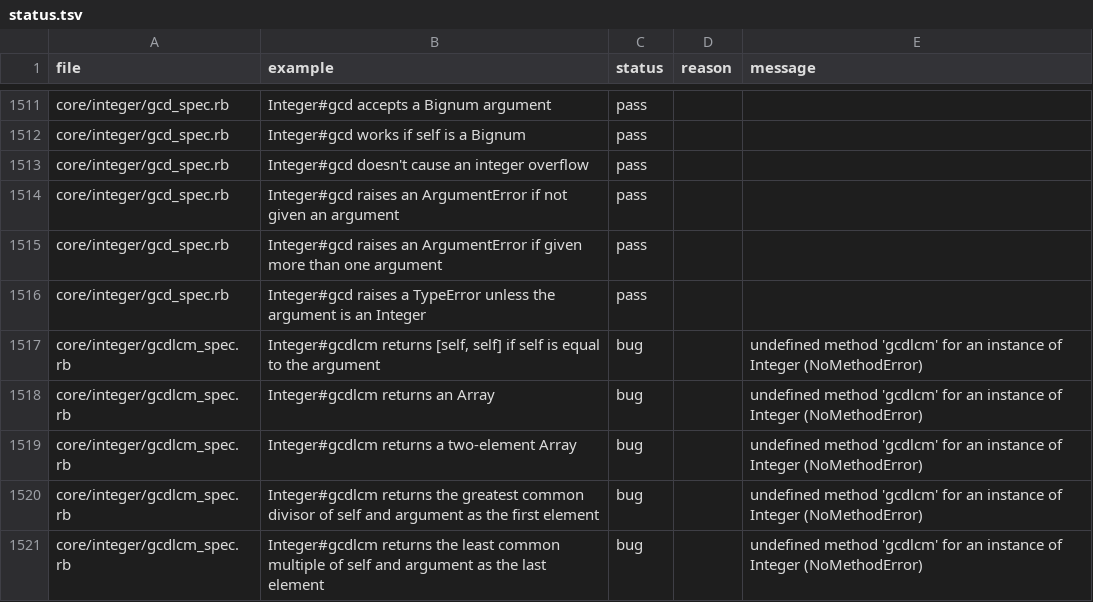
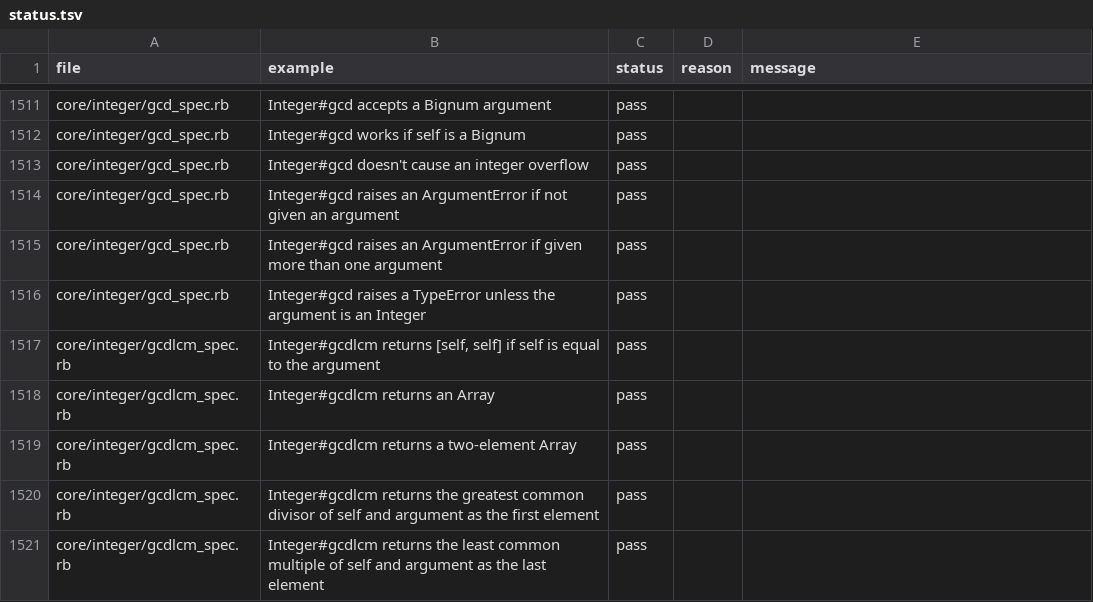
Before and after one commit to cameo-lang/cameo, a TSV file: specs/status.tsv, drawn as a sheet; only a part is shown, gaps mark what is left out; the diff covers the shown part only.

```diff
--- a/specs/status.tsv
+++ b/specs/status.tsv
@@ -1516,6 +1516,6 @@ core/integer/gcd_spec.rb	Integer#gcd raises an ArgumentError if given more than
 core/integer/gcd_spec.rb	Integer#gcd raises a TypeError unless the argument is an Integer	pass		
-core/integer/gcdlcm_spec.rb	Integer#gcdlcm returns [self, self] if self is equal to the argument	bug		undefined method 'gcdlcm' for an instance of Integer (NoMethodError)
-core/integer/gcdlcm_spec.rb	Integer#gcdlcm returns an Array	bug		undefined method 'gcdlcm' for an instance of Integer (NoMethodError)
-core/integer/gcdlcm_spec.rb	Integer#gcdlcm returns a two-element Array	bug		undefined method 'gcdlcm' for an instance of Integer (NoMethodError)
-core/integer/gcdlcm_spec.rb	Integer#gcdlcm returns the greatest common divisor of self and argument as the first element	bug		undefined method 'gcdlcm' for an instance of Integer (NoMethodError)
-core/integer/gcdlcm_spec.rb	Integer#gcdlcm returns the least common multiple of self and argument as the last element	bug		undefined method 'gcdlcm' for an instance of Integer (NoMethodError)
+core/integer/gcdlcm_spec.rb	Integer#gcdlcm returns [self, self] if self is equal to the argument	pass		
+core/integer/gcdlcm_spec.rb	Integer#gcdlcm returns an Array	pass		
+core/integer/gcdlcm_spec.rb	Integer#gcdlcm returns a two-element Array	pass		
+core/integer/gcdlcm_spec.rb	Integer#gcdlcm returns the greatest common divisor of self and argument as the first element	pass		
+core/integer/gcdlcm_spec.rb	Integer#gcdlcm returns the least common multiple of self and argument as the last element	pass		
```
Also changed, not shown: 144 edited cells elsewhere in this file, 6 other files.
